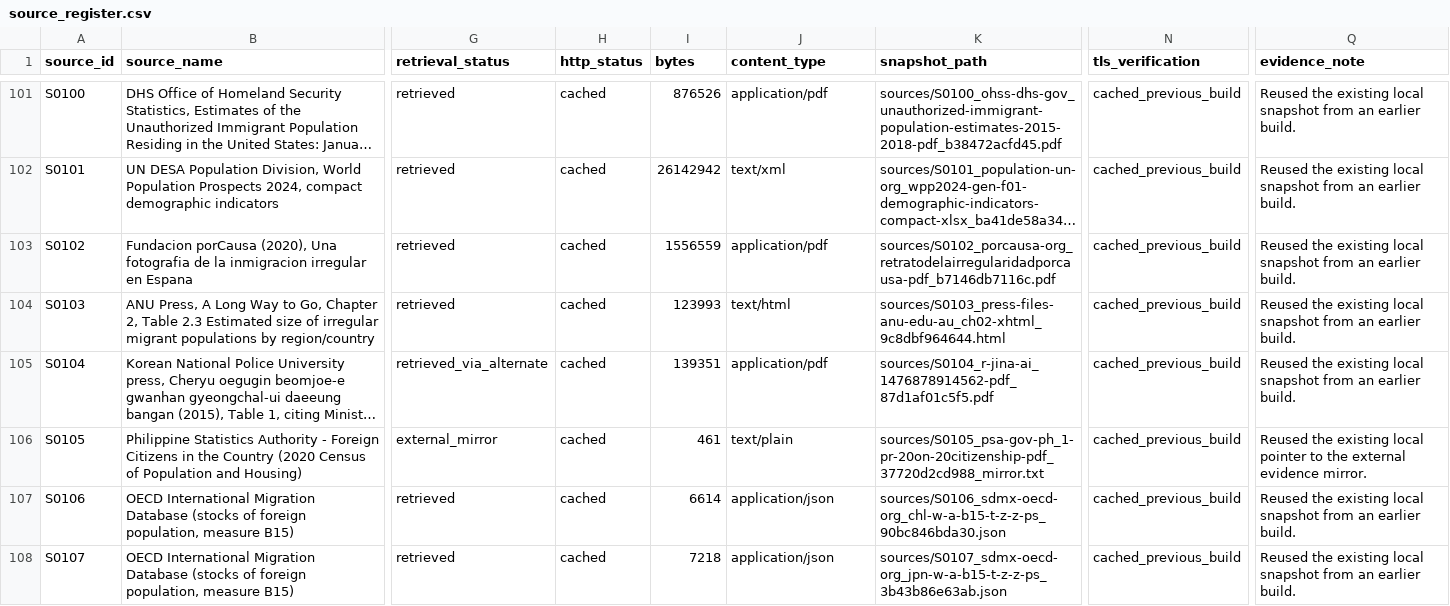
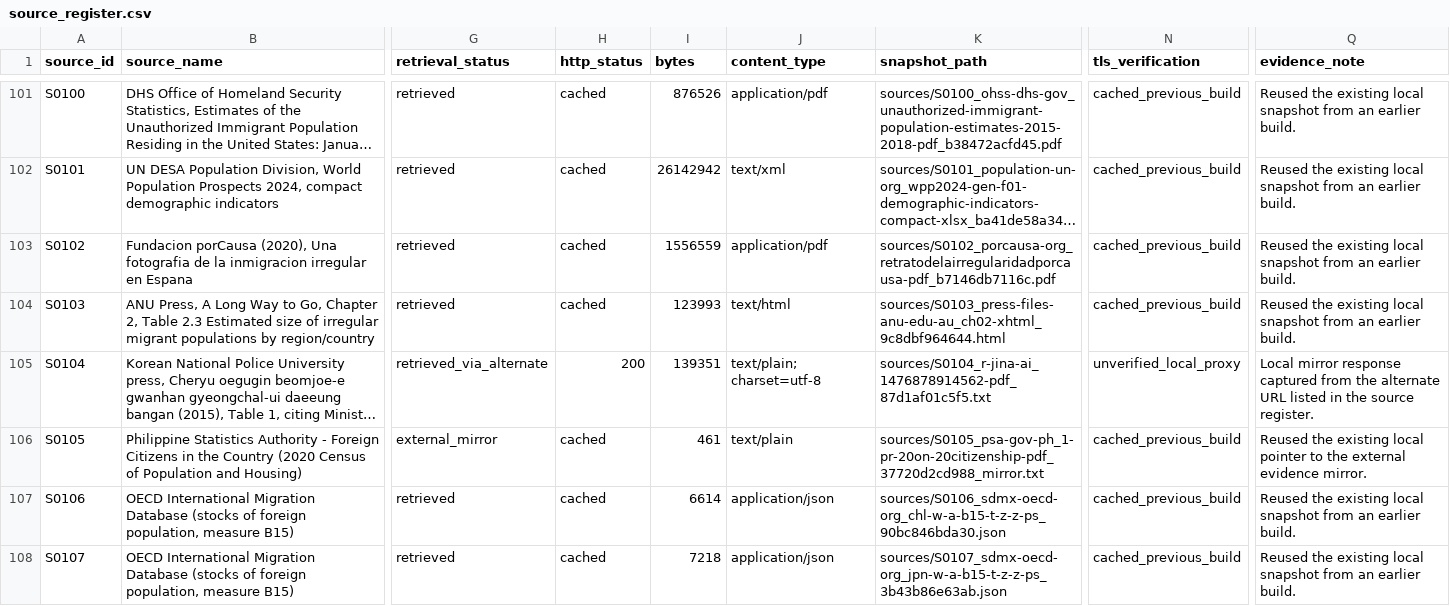
Before and after one commit to raymondkuo/migration-healthcare-attitudes-evidence-independent, a CSV file: data/source_register.csv, drawn as a sheet; only a part is shown, gaps mark what is left out; long unchanged cells end in …; the diff names each change by its address in the sheet, - before the commit and + after, or states it on an @@ line.

Commit message:
Fix mirror cache and evidence file types

```diff
--- a/data/source_register.csv
+++ b/data/source_register.csv
-H105 (http_status): cached
+H105 (http_status): 200
-J105 (content_type): application/pdf
+J105 (content_type): text/plain; charset=utf-8
-K105 (snapshot_path): sources/S0104_r-jina-ai_1476878914562-pdf_87d1af01c5f5.pdf
+K105 (snapshot_path): sources/S0104_r-jina-ai_1476878914562-pdf_87d1af01c5f5.txt
-N105 (tls_verification): cached_previous_build
+N105 (tls_verification): unverified_local_proxy
-Q105 (evidence_note): Reused the existing local snapshot from an earlier build.
+Q105 (evidence_note): Local mirror response captured from the alternate URL listed in the source register.
```
Also changed, not shown: 10 other files.
